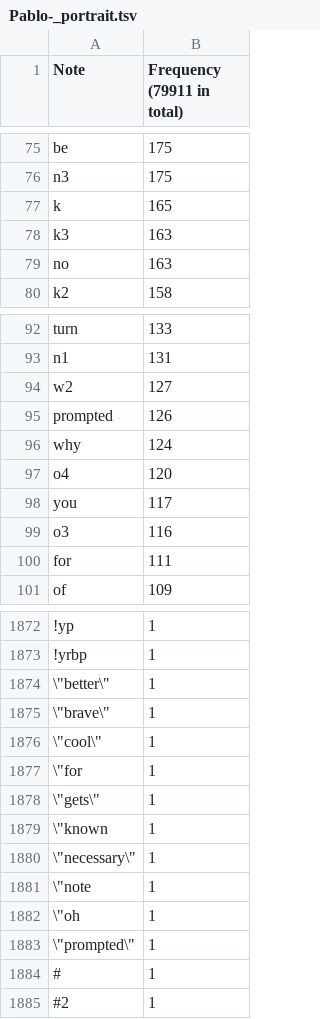
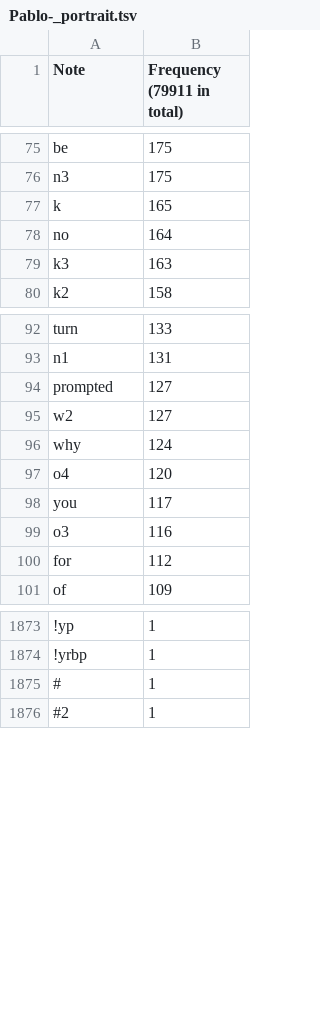
Before and after one commit to Aigul9/hanabi-stats, a TSV file: output/notes/portraits/Pablo-_portrait.tsv, drawn as a sheet; only a part is shown, gaps mark what is left out; removed rows and columns are numbered as before the commit, all else as after; the diff covers the shown part only; the diff names each change by its address in the sheet, - before the commit and + after, or states it on an @@ line.

```diff
--- a/output/notes/portraits/Pablo-_portrait.tsv
+++ b/output/notes/portraits/Pablo-_portrait.tsv
+row 78: no | 164
-row 79: no | 163
+row 94: prompted | 127
-row 95: prompted | 126
-B100 (Frequency (79911 in total)): 111
+B100 (Frequency (79911 in total)): 112
-row 1874: \"better\" | 1
-row 1875: \"brave\" | 1
-row 1876: \"cool\" | 1
-row 1877: \"for | 1
-row 1878: \"gets\" | 1
-row 1879: \"known | 1
-row 1880: \"necessary\" | 1
-row 1881: \"note | 1
-row 1882: \"oh | 1
-row 1883: \"prompted\" | 1
```
Also changed, not shown: 12 added rows, 16 removed rows and 1 edited cell elsewhere in this file, output/notes/portraits/RaKXeR_portrait.tsv, output/notes/portraits/indego_portrait.tsv, 25 other files.
